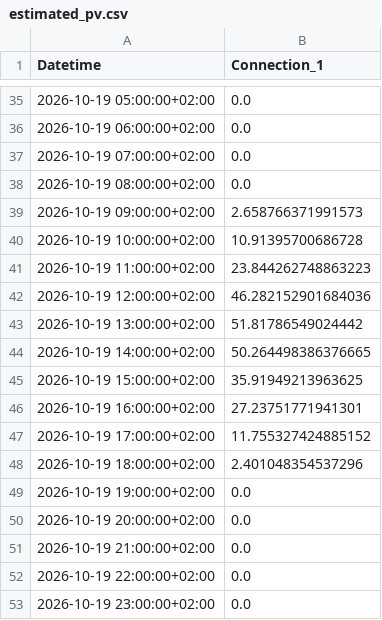
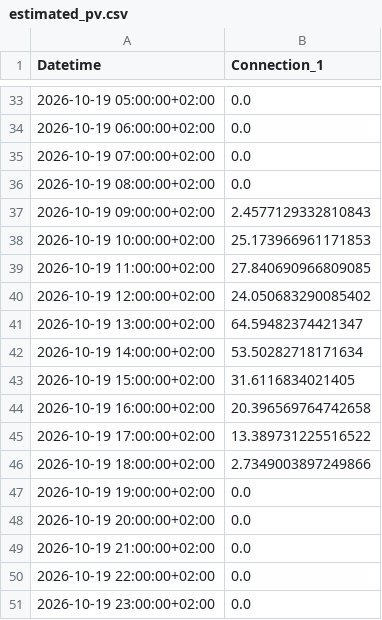
Before and after one commit to FiLa3890/PV-code, a CSV file: estimated_pv.csv, drawn as a sheet; only a part is shown, gaps mark what is left out; the diff covers the shown part only.

```diff
--- a/estimated_pv.csv
+++ b/estimated_pv.csv
@@ -38,12 +36,12 @@ Datetime,Connection_1
 2026-10-19 08:00:00+02:00,0.0
-2026-10-19 09:00:00+02:00,2.658766371991573
-2026-10-19 10:00:00+02:00,10.91395700686728
-2026-10-19 11:00:00+02:00,23.844262748863223
-2026-10-19 12:00:00+02:00,46.282152901684036
-2026-10-19 13:00:00+02:00,51.81786549024442
-2026-10-19 14:00:00+02:00,50.264498386376665
-2026-10-19 15:00:00+02:00,35.91949213963625
-2026-10-19 16:00:00+02:00,27.23751771941301
-2026-10-19 17:00:00+02:00,11.755327424885152
-2026-10-19 18:00:00+02:00,2.401048354537296
+2026-10-19 09:00:00+02:00,2.4577129332810843
+2026-10-19 10:00:00+02:00,25.173966961171853
+2026-10-19 11:00:00+02:00,27.840690966809085
+2026-10-19 12:00:00+02:00,24.050683290085402
+2026-10-19 13:00:00+02:00,64.59482374421347
+2026-10-19 14:00:00+02:00,53.50282718171634
+2026-10-19 15:00:00+02:00,31.6116834021405
+2026-10-19 16:00:00+02:00,20.396569764742658
+2026-10-19 17:00:00+02:00,13.389731225516522
+2026-10-19 18:00:00+02:00,2.7349003897249866
 2026-10-19 19:00:00+02:00,0.0
```
Also changed, not shown: 6 added rows, 2 removed rows and 10 edited cells elsewhere in this file.
